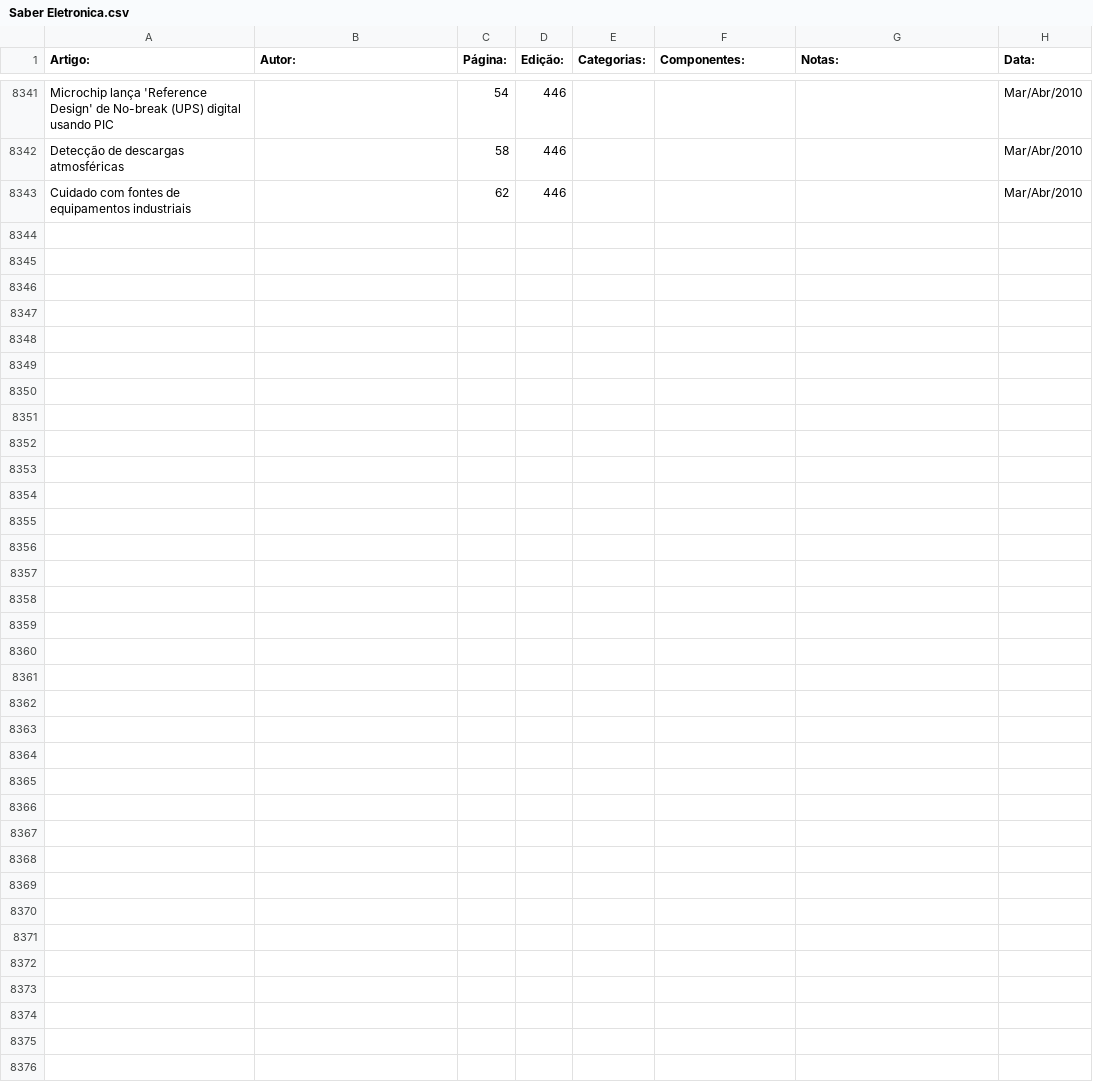
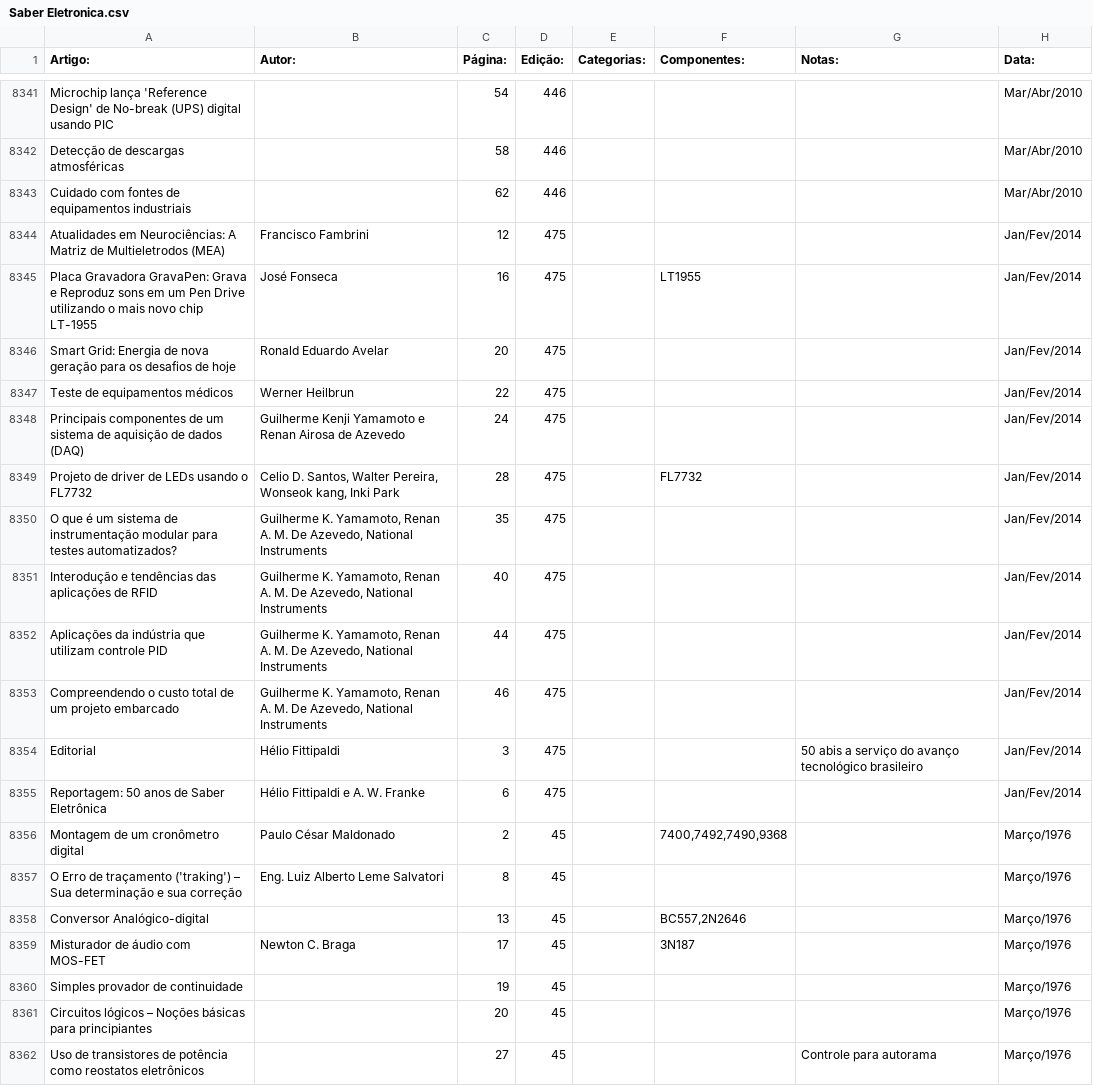
Before and after one commit to Pakequis/Indices_revistas_de_eletronica, a CSV file: Indices/Saber Eletronica.csv, drawn as a sheet; only a part is shown, gaps mark what is left out; the diff covers the shown part only; the diff names each change by its address in the sheet, - before the commit and + after, or states it on an @@ line.

Commit message:
Acrescentados mais dois índices

```diff
--- a/Indices/Saber Eletronica.csv
+++ b/Indices/Saber Eletronica.csv
+row 8344: Atualidades em Neurociências: A Matriz de Multieletrodos (MEA) | Francisco Fambrini | 12 | 475 |  |  |  | Jan/Fev/2014
+row 8345: Placa Gravadora GravaPen: Grava e Reproduz sons em um Pen Drive utilizando o mais novo chip LT-1955 | José Fonseca | 16 | 475 |  | LT1955 |  | Jan/Fev/2014
+row 8346: Smart Grid: Energia de nova geração para os desafios de hoje | Ronald Eduardo Avelar | 20 | 475 |  |  |  | Jan/Fev/2014
+row 8347: Teste de equipamentos médicos | Werner Heilbrun | 22 | 475 |  |  |  | Jan/Fev/2014
+row 8348: Principais componentes de um sistema de aquisição de dados (DAQ) | Guilherme Kenji Yamamoto e Renan Airosa de Azevedo | 24 | 475 |  |  |  | Jan/Fev/2014
+row 8349: Projeto de driver de LEDs usando o FL7732 | Celio D. Santos, Walter Pereira, Wonseok kang, Inki Park | 28 | 475 |  | FL7732 |  | Jan/Fev/2014
+row 8350: O que é um sistema de instrumentação modular para testes automatizados? | Guilherme K. Yamamoto, Renan A. M. De Azevedo, National Instruments | 35 | 475 |  |  |  | Jan/Fev/2014
+row 8351: Interodução e tendências das aplicações de RFID | Guilherme K. Yamamoto, Renan A. M. De Azevedo, National Instruments | 40 | 475 |  |  |  | Jan/Fev/2014
+row 8352: Aplicações da indústria que utilizam controle PID | Guilherme K. Yamamoto, Renan A. M. De Azevedo, National Instruments | 44 | 475 |  |  |  | Jan/Fev/2014
+row 8353: Compreendendo o custo total de um projeto embarcado | Guilherme K. Yamamoto, Renan A. M. De Azevedo, National Instruments | 46 | 475 |  |  |  | Jan/Fev/2014
+row 8354: Editorial | Hélio Fittipaldi | 3 | 475 |  |  | 50 abis a serviço do avanço tecnológico brasileiro | Jan/Fev/2014
+row 8355: Reportagem: 50 anos de Saber Eletrônica | Hélio Fittipaldi e A. W. Franke | 6 | 475 |  |  |  | Jan/Fev/2014
+row 8356: Montagem de um cronômetro digital | Paulo César Maldonado | 2 | 45 |  | 7400,7492,7490,9368 |  | Março/1976
+row 8357: O Erro de traçamento ('traking') – Sua determinação e sua correção | Eng. Luiz Alberto Leme Salvatori | 8 | 45 |  |  |  | Março/1976
+row 8358: Conversor Analógico-digital |  | 13 | 45 |  | BC557,2N2646 |  | Março/1976
+row 8359: Misturador de áudio com MOS-FET | Newton C. Braga | 17 | 45 |  | 3N187 |  | Março/1976
+row 8360: Simples provador de continuidade |  | 19 | 45 |  |  |  | Março/1976
+row 8361: Circuitos lógicos – Noções básicas para principiantes |  | 20 | 45 |  |  |  | Março/1976
+row 8362: Uso de transistores de potência como reostatos eletrônicos |  | 27 | 45 |  |  | Controle para autorama | Março/1976
```
Also changed, not shown: 12 added rows elsewhere in this file.
